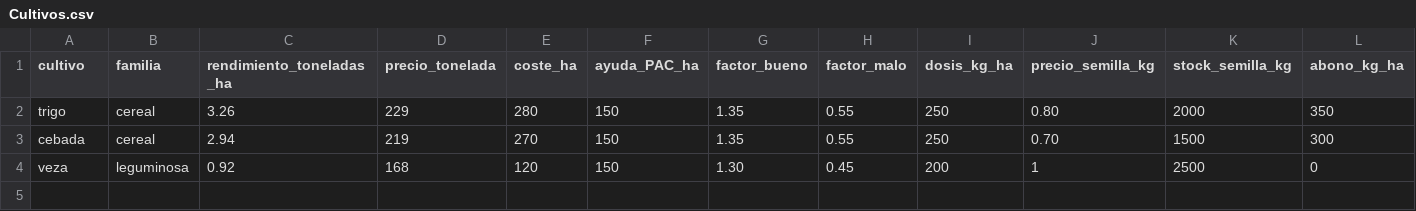
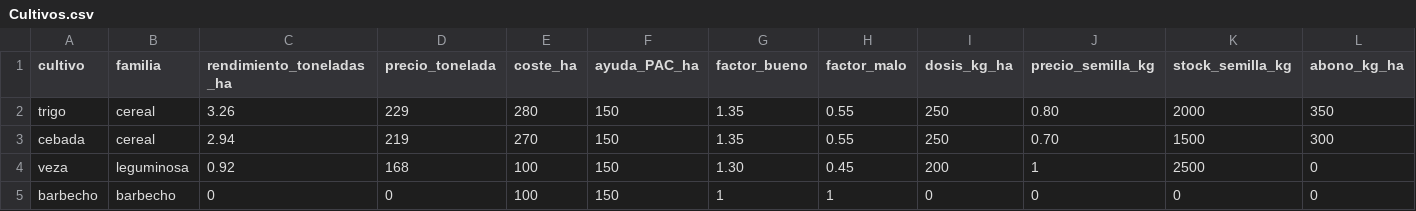
Before and after one commit to goonzalez04/Adrian_Gonzalez_Barquin_TFG, a CSV file: Datos/Cultivos.csv, drawn as a sheet.

Commit message:
Parámetros automáticos del GA, reinicios y evaluación más rápida
- Añade el barbecho a Cultivos.csv y ajusta el coste de la veza
- Ajusta la tasa de mutación y el tamaño de la población al número
  de parcelas, y para tras 50 generaciones sin mejora
- Añade optimizar(): ejecuta el GA varias veces y se queda con el
  mejor plan, para no quedarse atascado en un óptimo local
- Vectoriza repetir_familia_cultivo (un bucle por año en vez de
  por parcela y año) en restricciones.py
- evaluar_plan calcula la semilla y el abono una sola vez y los
  márgenes de los tres tipos de año con beneficio_ha @ ha_total
- comparacion.py usa los parámetros automáticos del GA

```diff
--- a/Datos/Cultivos.csv
+++ b/Datos/Cultivos.csv
@@ -3,2 +3,3 @@ trigo,cereal,3.26,229,280,150,1.35,0.55,250,0.80,2000,350
 cebada,cereal,2.94,219,270,150,1.35,0.55,250,0.70,1500,300
-veza,leguminosa,0.92,168,120,150,1.30,0.45,200,1,2500,0
+veza,leguminosa,0.92,168,100,150,1.30,0.45,200,1,2500,0
+barbecho,barbecho,0,0,100,150,1,1,0,0,0,0
```
Also changed, not shown: 3 other files.
